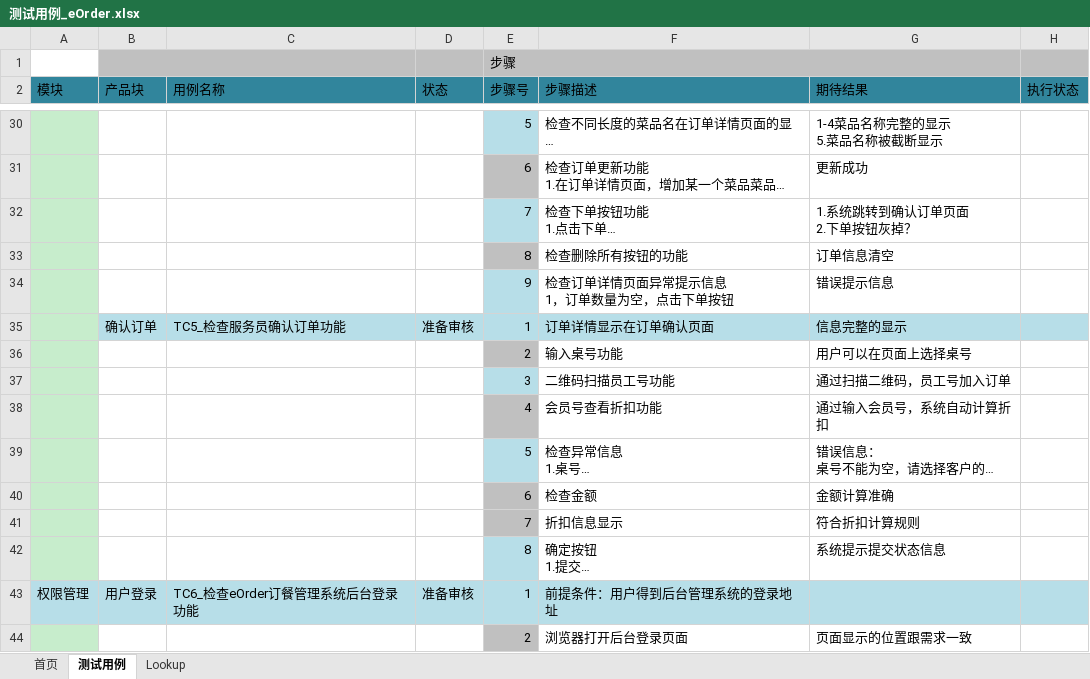
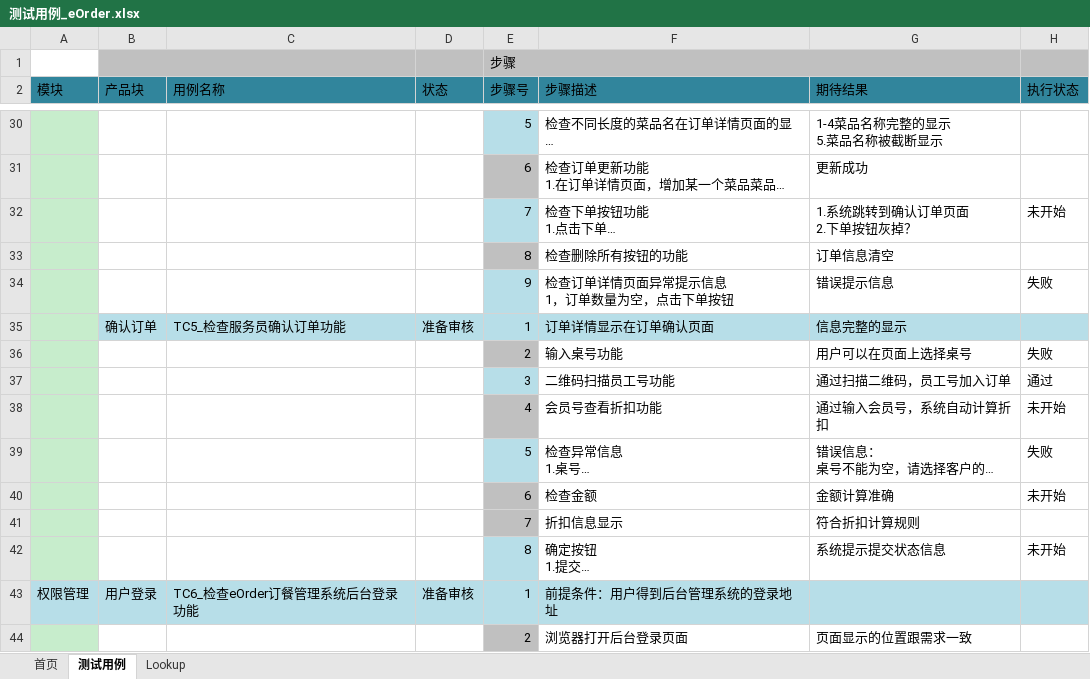
Before and after one commit to aaronluo/cuoxiazi, an Excel workbook: 01_doc/test_design/测试用例_eOrder.xlsx, sheet 测试用例, drawn as a sheet; only a part is shown, gaps mark what is left out; long unchanged cells end in …; values as stored, in another font and other column widths than the file's, no borders; the diff covers the shown part only; the diff names each change by its address in the sheet, - before the commit and + after, or states it on an @@ line.

```diff
--- a/01_doc/test_design/测试用例_eOrder.xlsx (sheet 测试用例)
+++ b/01_doc/test_design/测试用例_eOrder.xlsx (sheet 测试用例)
-H32 (执行状态): (empty)
+H32 (执行状态): 未开始
-H34 (执行状态): (empty)
+H34 (执行状态): 失败
-H36 (执行状态): (empty)
+H36 (执行状态): 失败
-H37 (执行状态): (empty)
+H37 (执行状态): 通过
-H38 (执行状态): (empty)
+H38 (执行状态): 未开始
-H39 (执行状态): (empty)
+H39 (执行状态): 失败
-H40 (执行状态): (empty)
+H40 (执行状态): 未开始
-H42 (执行状态): (empty)
+H42 (执行状态): 未开始
```
Also changed, not shown: 19 edited cells elsewhere in this sheet, 1 other file.
